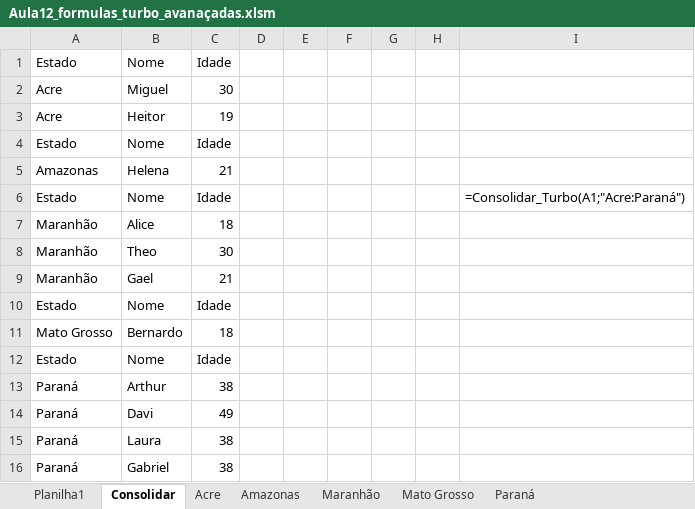
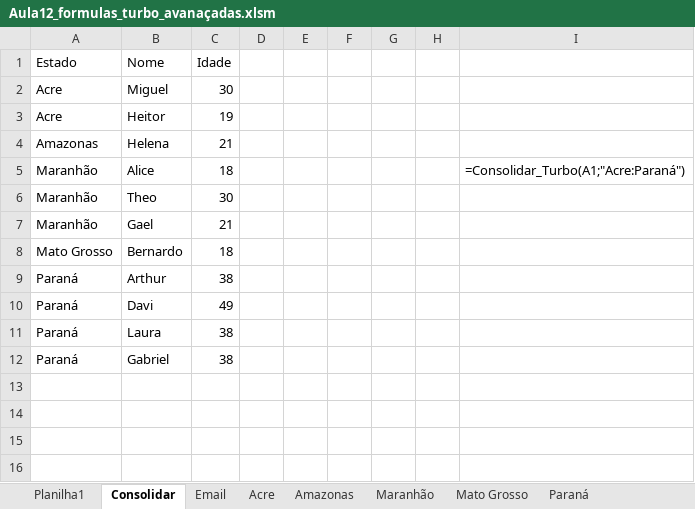
Before and after one commit to Rodr1goCN/EXCEL-POWER-BI, an Excel workbook: Excel/Userform/Aula12_formulas_turbo_avanaçadas.xlsm, sheet Consolidar, drawn as a sheet; values as stored, in another font and other column widths than the file's, no borders; removed rows and columns are numbered as before the commit, all else as after; the diff names each change by its address in the sheet, - before the commit and + after, or states it on an @@ line.

Commit message:
Aula12_formulas_turbo_avançadas

```diff
--- a/Excel/Userform/Aula12_formulas_turbo_avanaçadas.xlsm (sheet Consolidar)
+++ b/Excel/Userform/Aula12_formulas_turbo_avanaçadas.xlsm (sheet Consolidar)
+sheet tab: Email
-row 4: Estado | Nome | Idade
-row 6: Estado | Nome | Idade |  |  |  |  |  | =Consolidar_Turbo(A1;"Acre:Paraná")
-I5: (empty)
+I5: =Consolidar_Turbo(A1;"Acre:Paraná")
-row 10: Estado | Nome | Idade
-row 12: Estado | Nome | Idade
```
